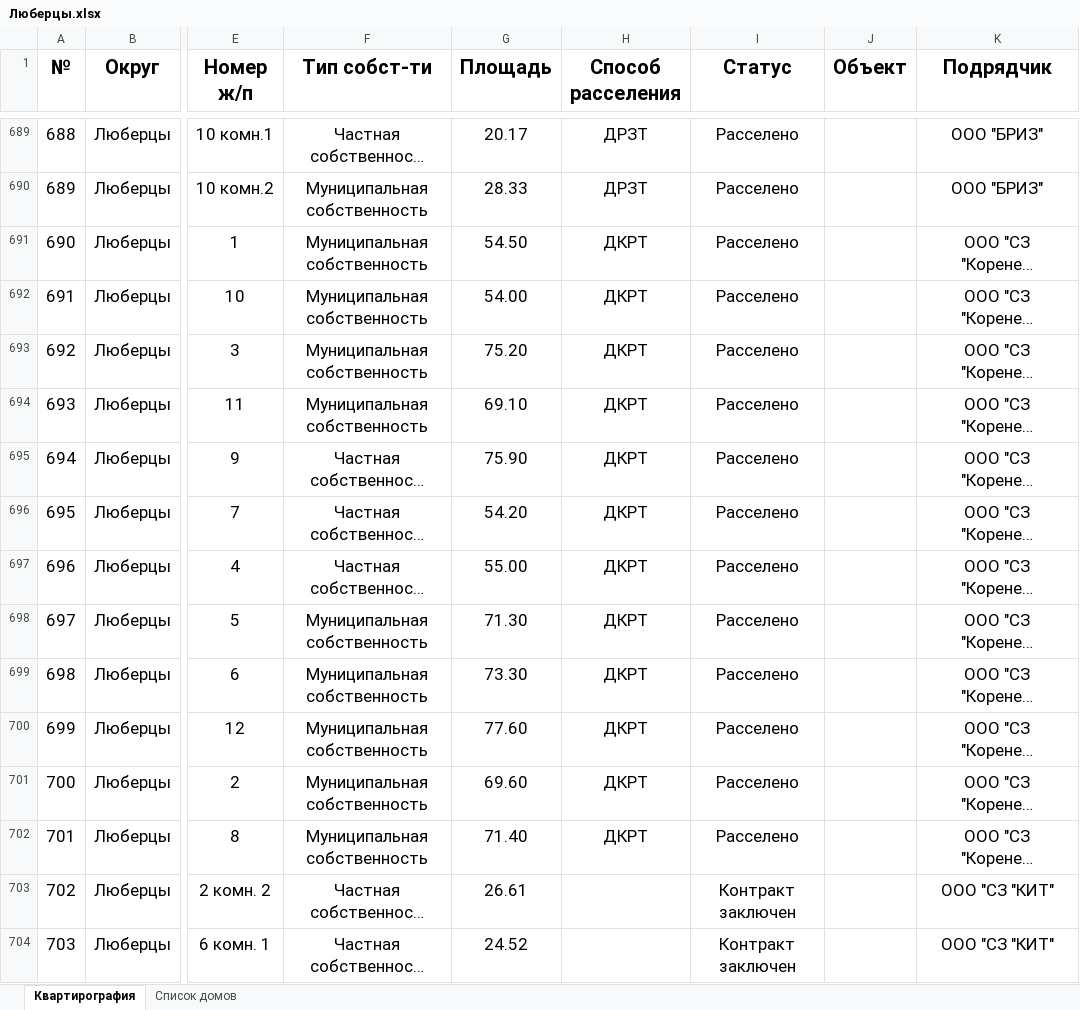
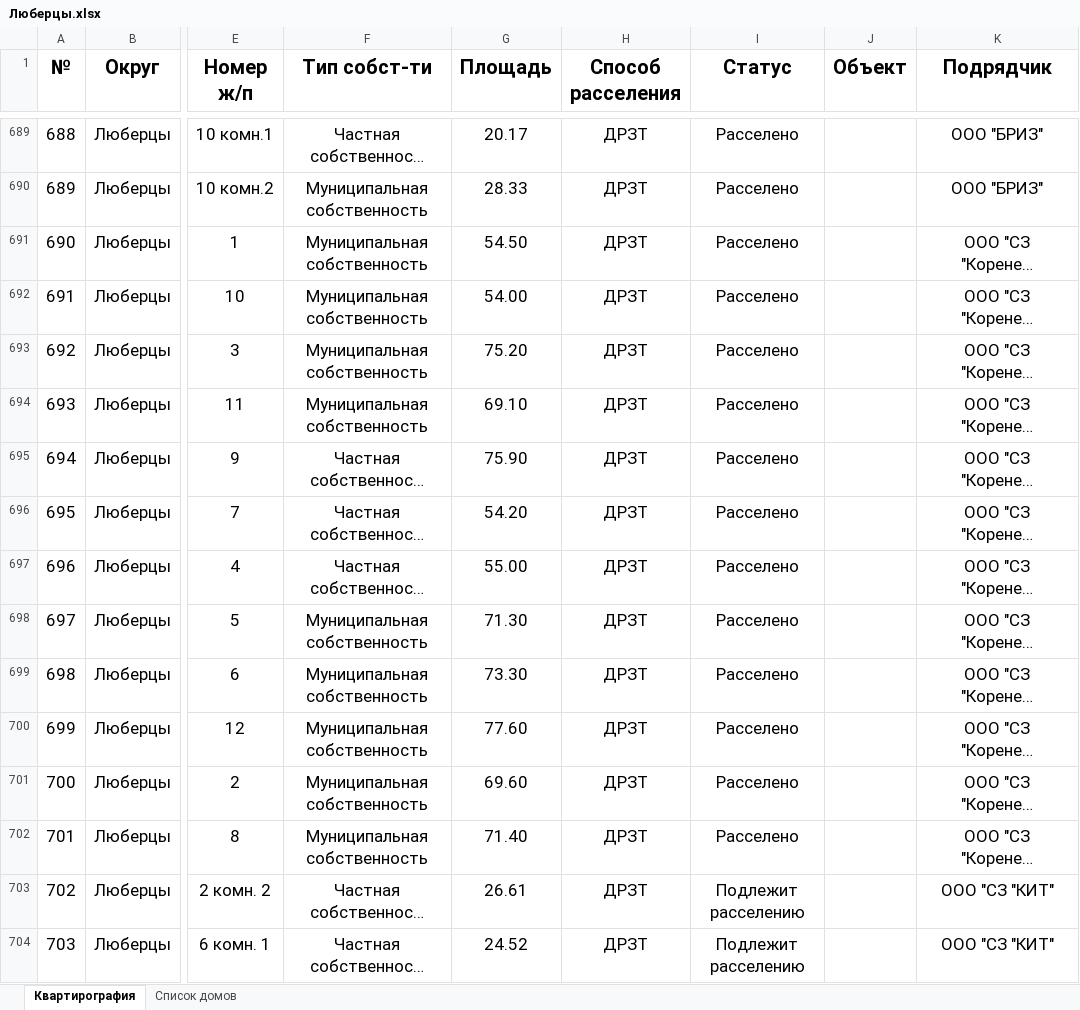
Before and after one commit to georgedzhanaev-eng/RASSELENIE, an Excel workbook: files/Люберцы.xlsx, sheet Квартирография, drawn as a sheet; only a part is shown, gaps mark what is left out; long unchanged cells end in …; values as stored, in another font and other column widths than the file's, no borders; the diff covers the shown part only; the diff names each change by its address in the sheet, - before the commit and + after, or states it on an @@ line.

Commit message:
Оригинал файла «Люберцы.xlsx» (Люберцы)

```diff
--- a/files/Люберцы.xlsx (sheet Квартирография)
+++ b/files/Люберцы.xlsx (sheet Квартирография)
-H691:H702 (Способ расселения): ДКРТ
+H691:H702 (Способ расселения): ДРЗТ
-H703:H704 (Способ расселения): (empty)
+H703:H704 (Способ расселения): ДРЗТ
-I703:I704 (Статус): Контракт заключен
+I703:I704 (Статус): Подлежит расселению
```
Also changed, not shown: 294 edited cells elsewhere in this sheet.
